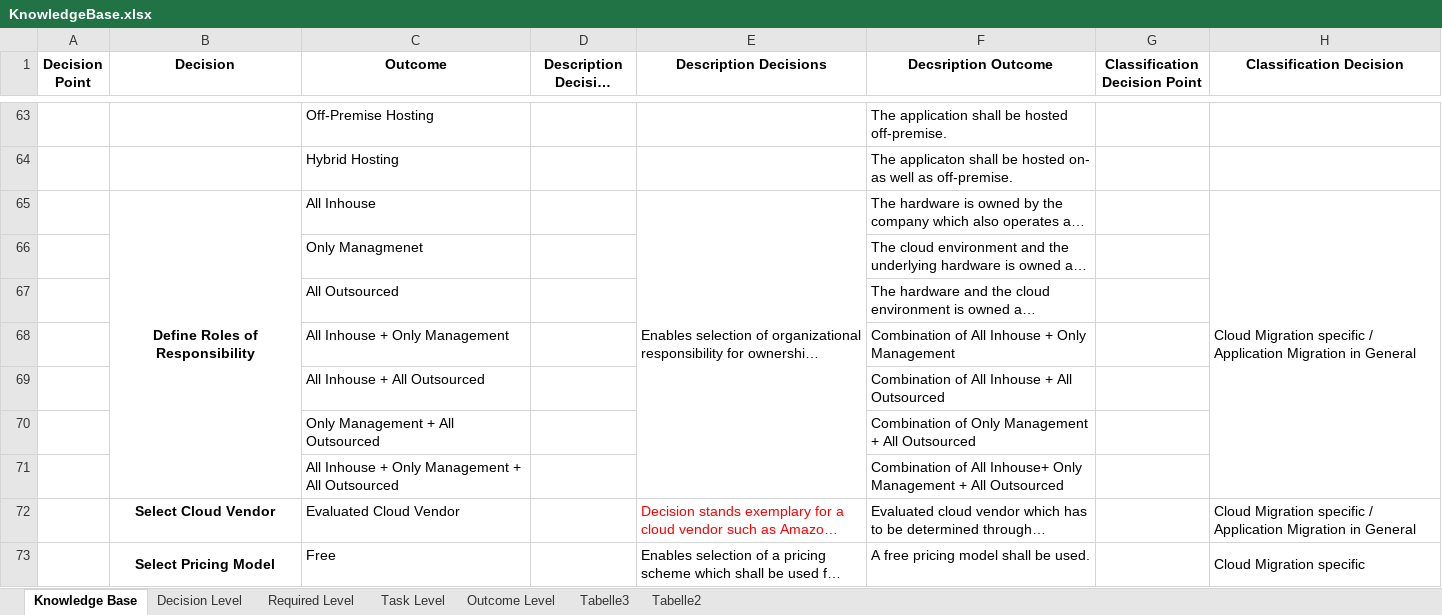
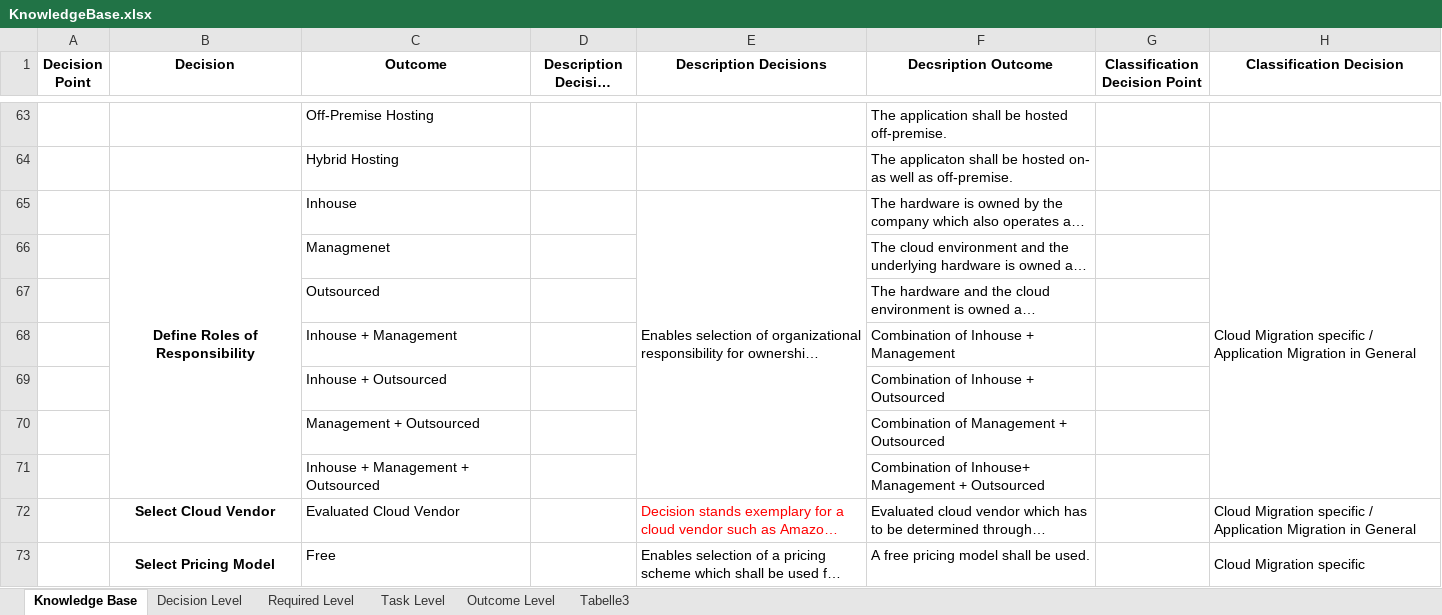
Before and after one commit to bametz/clouddsfPlusParser, an Excel workbook: resources/KnowledgeBase.xlsx, sheet Knowledge Base, drawn as a sheet; only a part is shown, gaps mark what is left out; long unchanged cells end in …; values as stored, in another font and other column widths than the file's, no borders; the diff names each change by its address in the sheet, - before the commit and + after, or states it on an @@ line.

Commit message:
-added check if outcome relation exists without decision relation -added junit test for above feature

```diff
--- a/resources/KnowledgeBase.xlsx (sheet Knowledge Base)
+++ b/resources/KnowledgeBase.xlsx (sheet Knowledge Base)
-sheet tab: Tabelle2
-C65 (Outcome): All Inhouse
+C65 (Outcome): Inhouse
-C66 (Outcome): Only Managmenet
+C66 (Outcome): Managmenet
-C67 (Outcome): All Outsourced
+C67 (Outcome): Outsourced
-C68 (Outcome): All Inhouse + Only Management
+C68 (Outcome): Inhouse + Management
-F68 (Decsription Outcome): Combination of All Inhouse + Only Management
+F68 (Decsription Outcome): Combination of Inhouse + Management
-C69 (Outcome): All Inhouse + All Outsourced
+C69 (Outcome): Inhouse + Outsourced
-F69 (Decsription Outcome): Combination of All Inhouse + All Outsourced
+F69 (Decsription Outcome): Combination of Inhouse + Outsourced
-C70 (Outcome): Only Management + All Outsourced
+C70 (Outcome): Management + Outsourced
-F70 (Decsription Outcome): Combination of Only Management + All Outsourced
+F70 (Decsription Outcome): Combination of Management + Outsourced
-C71 (Outcome): All Inhouse + Only Management + All Outsourced
+C71 (Outcome): Inhouse + Management + Outsourced
-F71 (Decsription Outcome): Combination of All Inhouse+ Only Management + All Outsourced
+F71 (Decsription Outcome): Combination of Inhouse+ Management + Outsourced
```
Also changed, not shown: sheet Tabelle3, sheet Outcome Level, 3 other files.
